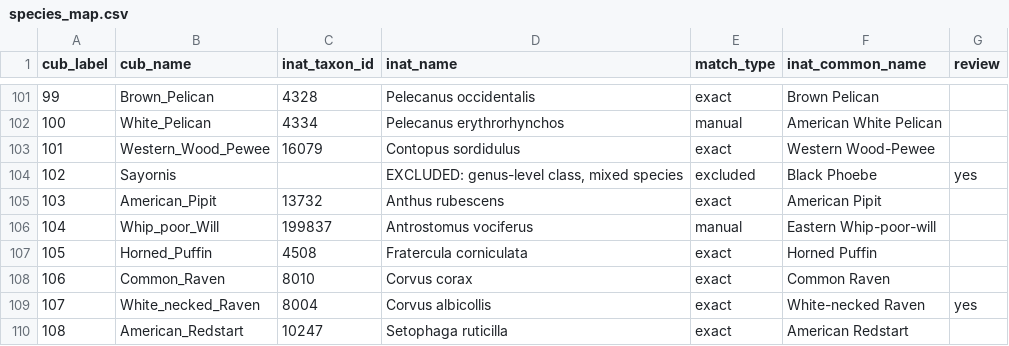
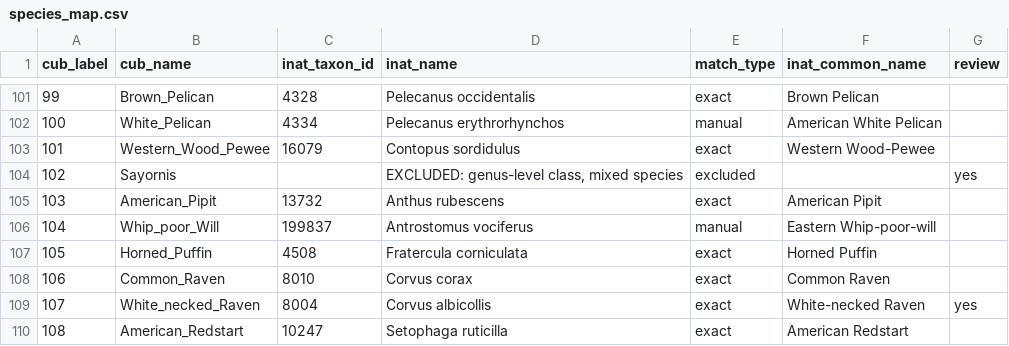
Before and after one commit to Shafwansafi06/BirdShift, a CSV file: data/splits/geography/species_map.csv, drawn as a sheet; only a part is shown, gaps mark what is left out.

Commit message:
Geography split: explain held-out choice, clear stale name for excluded Sayornis

```diff
--- a/data/splits/geography/species_map.csv
+++ b/data/splits/geography/species_map.csv
@@ -103,3 +103,3 @@ cub_label,cub_name,inat_taxon_id,inat_name,match_type,inat_common_name,review
 101,Western_Wood_Pewee,16079,Contopus sordidulus,exact,Western Wood-Pewee,
-102,Sayornis,,"EXCLUDED: genus-level class, mixed species",excluded,Black Phoebe,yes
+102,Sayornis,,"EXCLUDED: genus-level class, mixed species",excluded,,yes
 103,American_Pipit,13732,Anthus rubescens,exact,American Pipit,
```
Also changed, not shown: 1 other file.
